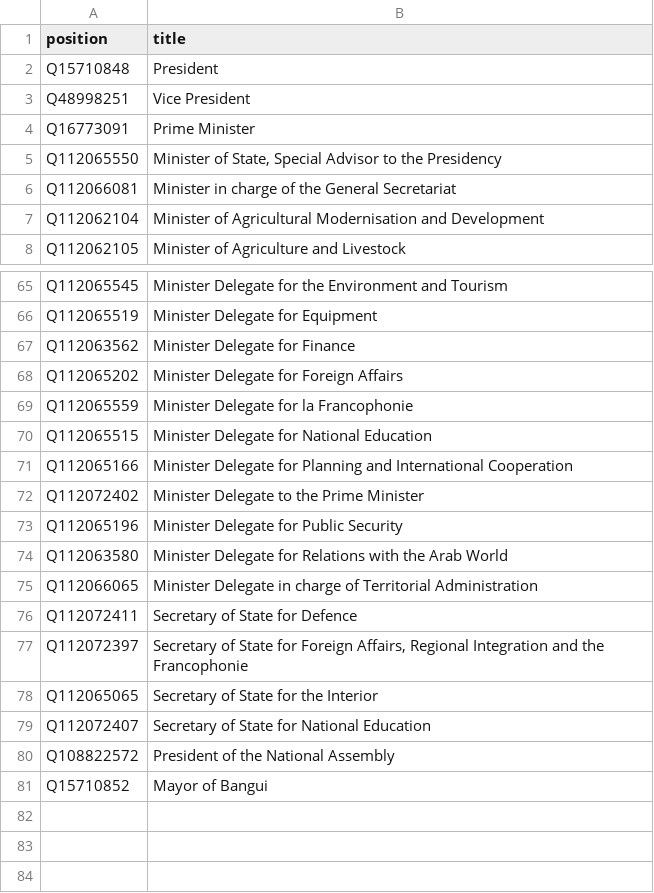
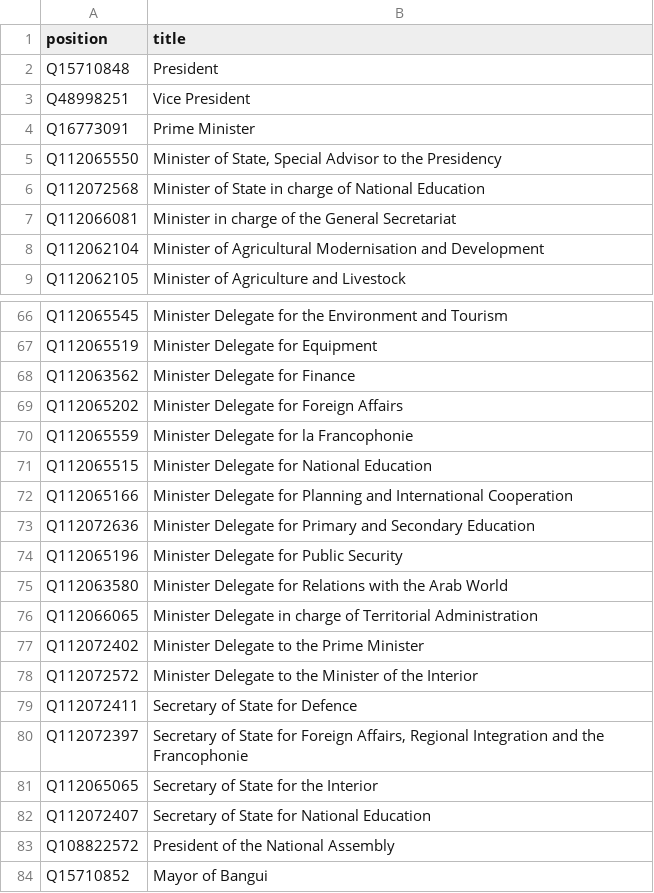
Before and after one commit to every-politician-scrapers/central-african-republic, a CSV file: wikidata/wanted-positions.csv, drawn as a sheet; only a part is shown, gaps mark what is left out.

Commit message:
refresh data

```diff
--- a/wikidata/wanted-positions.csv
+++ b/wikidata/wanted-positions.csv
@@ -5,2 +5,3 @@ Q16773091,Prime Minister
 Q112065550,"Minister of State, Special Advisor to the Presidency"
+Q112072568,"Minister of State in charge of National Education"
 Q112066081,"Minister in charge of the General Secretariat"
@@ -71,3 +72,3 @@ Q112065515,"Minister Delegate for National Education"
 Q112065166,"Minister Delegate for Planning and International Cooperation"
-Q112072402,"Minister Delegate to the Prime Minister"
+Q112072636,"Minister Delegate for Primary and Secondary Education"
 Q112065196,Minister Delegate for Public Security
@@ -75,2 +76,4 @@ Q112063580,"Minister Delegate for Relations with the Arab World"
 Q112066065,"Minister Delegate in charge of Territorial Administration"
+Q112072402,"Minister Delegate to the Prime Minister"
+Q112072572,"Minister Delegate to the Minister of the Interior"
 Q112072411,"Secretary of State for Defence"
```
Also changed, not shown: 16 other files.
